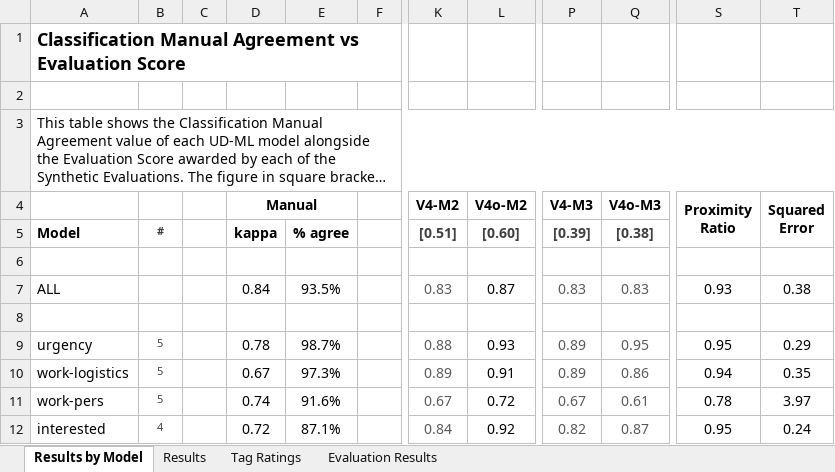
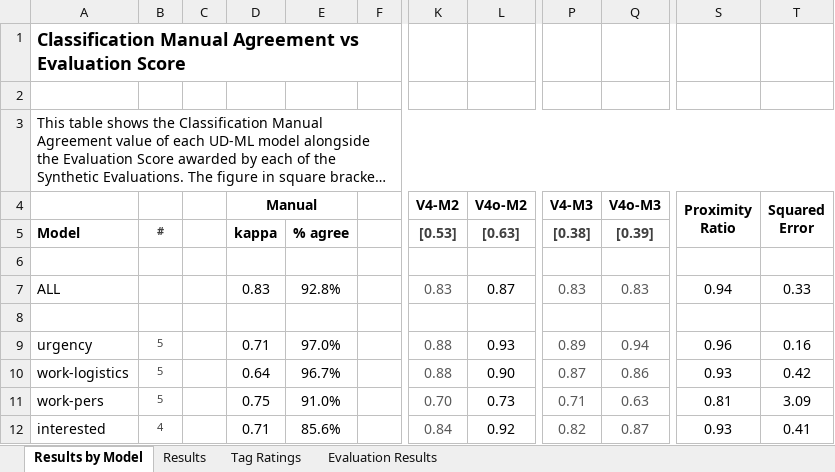
Before and after one commit to revisionist/ou-phd-resources, an Excel workbook: study/data/stats/combined/stats-combined-eval-results.xlsx, sheet Results by Model, drawn as a sheet; only a part is shown, gaps mark what is left out; long unchanged cells end in …; values as stored, in another font and other column widths than the file's, no borders; the diff covers the shown part only; the diff names each change by its address in the sheet, - before the commit and + after, or states it on an @@ line.

```diff
--- a/study/data/stats/combined/stats-combined-eval-results.xlsx (sheet Results by Model)
+++ b/study/data/stats/combined/stats-combined-eval-results.xlsx (sheet Results by Model)
-K5 (V4-M2): [0.51]
+K5 (V4-M2): [0.53]
-L5 (V4o-M2): [0.60]
+L5 (V4o-M2): [0.63]
-P5 (V4-M3): [0.39]
+P5 (V4-M3): [0.38]
-Q5 (V4o-M3): [0.38]
+Q5 (V4o-M3): [0.39]
-D7 (Manual): 0.84
+D7 (Manual): 0.83
-E7: 93.5%
+E7: 92.8%
-S7 (Proximity Ratio): 0.93
+S7 (Proximity Ratio): 0.94
-T7 (Squared Error): 0.38
+T7 (Squared Error): 0.33
-D9 (Manual): 0.78
+D9 (Manual): 0.71
-E9: 98.7%
+E9: 97.0%
-Q9 (V4o-M3): 0.95
+Q9 (V4o-M3): 0.94
-S9 (Proximity Ratio): 0.95
+S9 (Proximity Ratio): 0.96
-T9 (Squared Error): 0.29
+T9 (Squared Error): 0.16
-D10 (Manual): 0.67
+D10 (Manual): 0.64
-E10: 97.3%
+E10: 96.7%
-K10 (V4-M2): 0.89
+K10 (V4-M2): 0.88
-L10 (V4o-M2): 0.91
+L10 (V4o-M2): 0.90
-P10 (V4-M3): 0.89
+P10 (V4-M3): 0.87
-S10 (Proximity Ratio): 0.94
+S10 (Proximity Ratio): 0.93
-T10 (Squared Error): 0.35
+T10 (Squared Error): 0.42
-D11 (Manual): 0.74
+D11 (Manual): 0.75
-E11: 91.6%
+E11: 91.0%
-K11 (V4-M2): 0.67
+K11 (V4-M2): 0.70
-L11 (V4o-M2): 0.72
+L11 (V4o-M2): 0.73
-P11 (V4-M3): 0.67
+P11 (V4-M3): 0.71
-Q11 (V4o-M3): 0.61
+Q11 (V4o-M3): 0.63
-S11 (Proximity Ratio): 0.78
+S11 (Proximity Ratio): 0.81
-T11 (Squared Error): 3.97
+T11 (Squared Error): 3.09
-D12 (Manual): 0.72
+D12 (Manual): 0.71
-E12: 87.1%
+E12: 85.6%
-S12 (Proximity Ratio): 0.95
+S12 (Proximity Ratio): 0.93
-T12 (Squared Error): 0.24
+T12 (Squared Error): 0.41
```
Also changed, not shown: 55 edited cells elsewhere in this sheet, sheet Evaluation Results, sheet Results, sheet Tag Ratings, formulas that keep their value, charts or pictures, study/data/stats/combined/stats-combined-classification-agreement.xlsx, study/data/stats/combined/stats-combined-eval-agreement-m1m2.xlsx, 6 other files.
